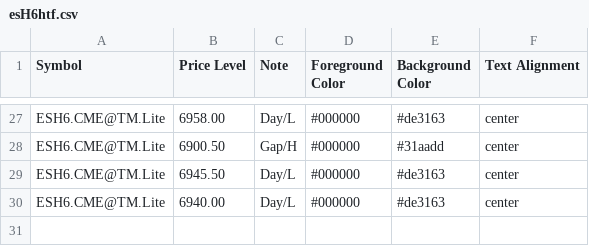
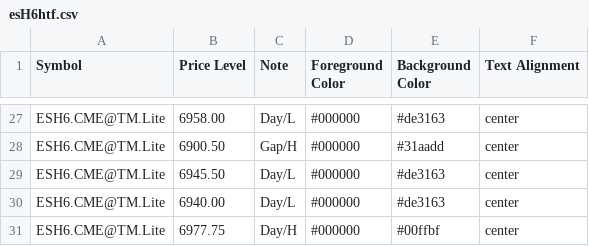
Before and after one commit to heatedtowel/EsCloudNotes, a CSV file: esH6htf.csv, drawn as a sheet; only a part is shown, gaps mark what is left out.

Commit message:
Update Bookmap notes

```diff
--- a/esH6htf.csv
+++ b/esH6htf.csv
@@ -30 +30,2 @@ ESH6.CME@TM.Lite,6945.50,Day/L,#000000,#de3163,center
 ESH6.CME@TM.Lite,6940.00,Day/L,#000000,#de3163,center
+ESH6.CME@TM.Lite,6977.75,Day/H,#000000,#00ffbf,center
```
